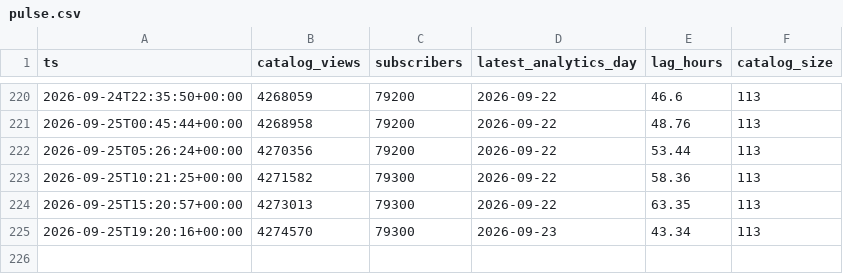
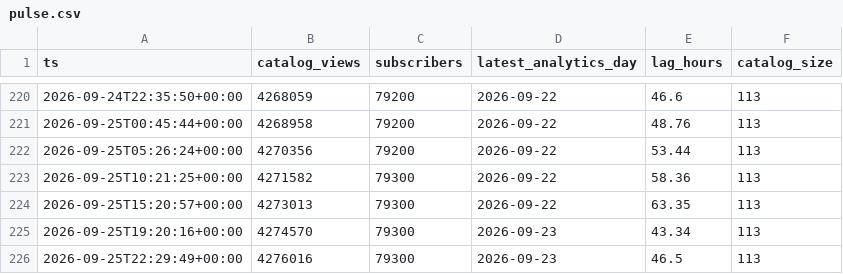
Before and after one commit to davejeltema3/boundless-view-lag, a CSV file: data/pulse.csv, drawn as a sheet; only a part is shown, gaps mark what is left out.

```diff
--- a/data/pulse.csv
+++ b/data/pulse.csv
@@ -225 +225,2 @@ ts,catalog_views,subscribers,latest_analytics_day,lag_hours,catalog_size
 2026-09-25T19:20:16+00:00,4274570,79300,2026-09-23,43.34,113
+2026-09-25T22:29:49+00:00,4276016,79300,2026-09-23,46.5,113
```
Also changed, not shown: 2 other files.
